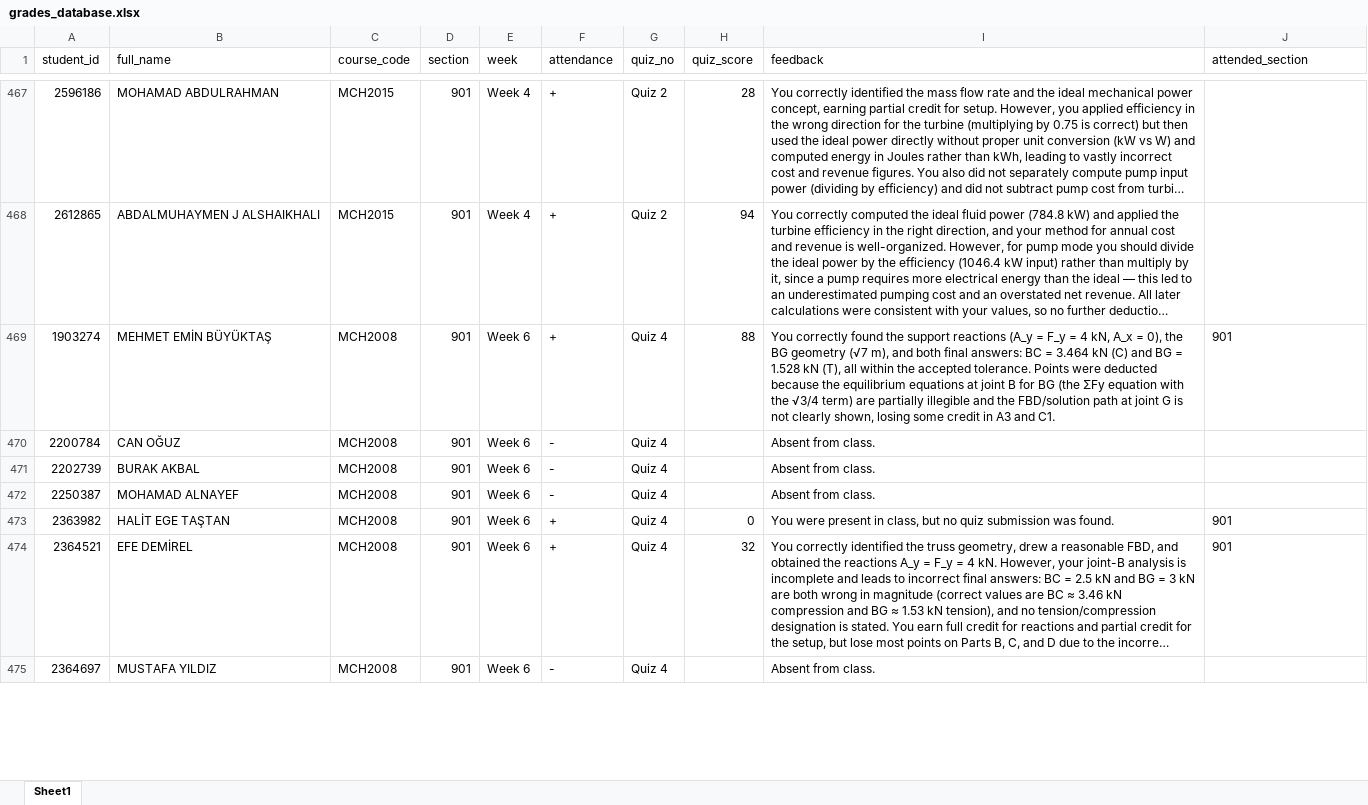
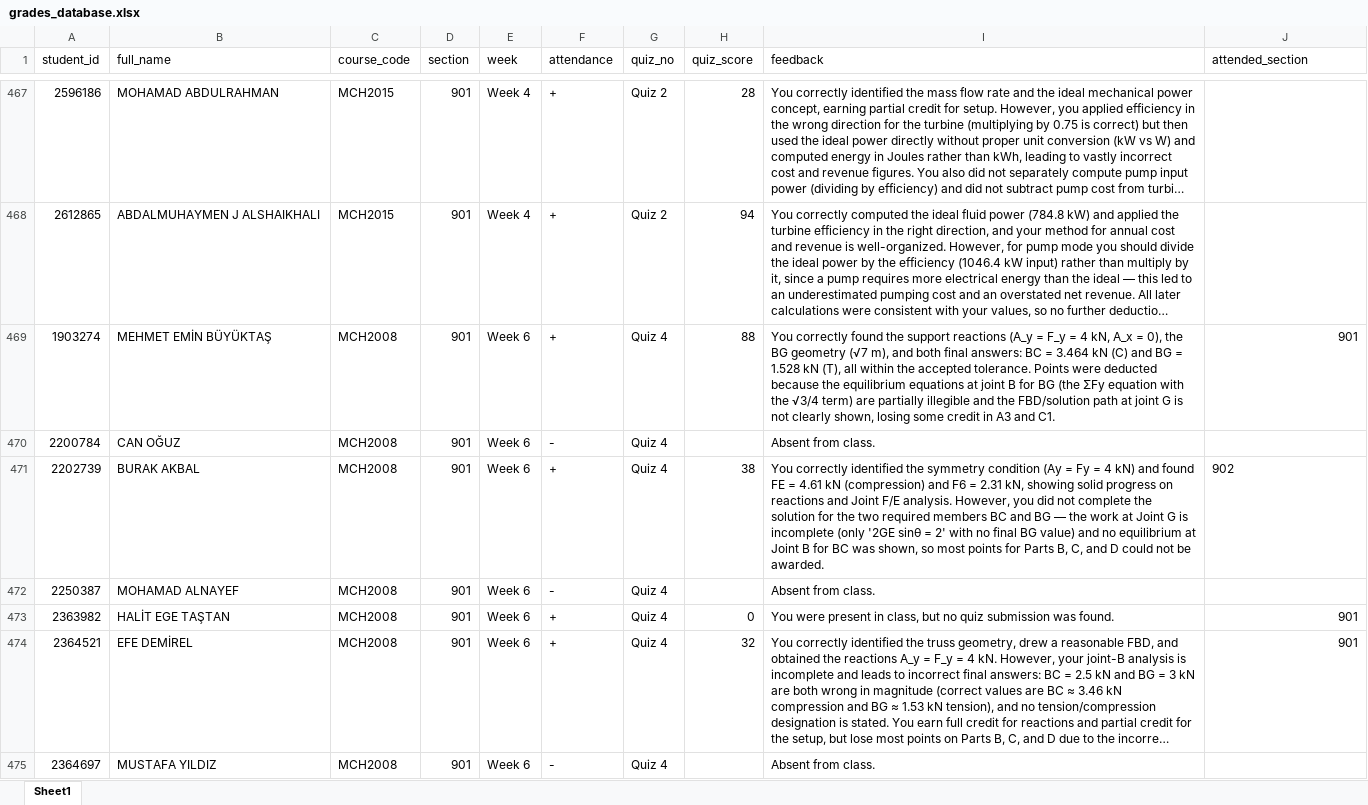
Before and after one commit to gokhangulser0/bau-course-portal, an Excel workbook: grades_database.xlsx, sheet Sheet1, drawn as a sheet; only a part is shown, gaps mark what is left out; long unchanged cells end in …; values as stored, in another font and other column widths than the file's, no borders; the diff covers the shown part only; the diff names each change by its address in the sheet, - before the commit and + after, or states it on an @@ line.

```diff
--- a/grades_database.xlsx (sheet Sheet1)
+++ b/grades_database.xlsx (sheet Sheet1)
-J469 alignment: left
+J469 alignment: right
-F471 (attendance): -
+F471 (attendance): +
-H471 (quiz_score): (empty)
+H471 (quiz_score): 38
-I471 (feedback): Absent from class.
+I471 (feedback): You correctly identified the symmetry condition (Ay = Fy = 4 kN) and found FE = 4.61 kN (compression) and F6 = 2.31 kN, showing solid progress on reactions and Joint F/E analysis. However, you did not complete the solution for the two required members BC and BG — the work at Joint G is incomplete (only '2GE sinθ = 2' with no final BG value) and no equilibrium at Joint B for BC was shown, so most points for Parts B, C, and D could not be awarded.
-J471 (attended_section): (empty)
+J471 (attended_section): 902
-J473:J474 alignment: left
+J473:J474 alignment: right
```
Also changed, not shown: 34 added rows, 4 edited cells and cell formats elsewhere in this sheet, 1 other file.
